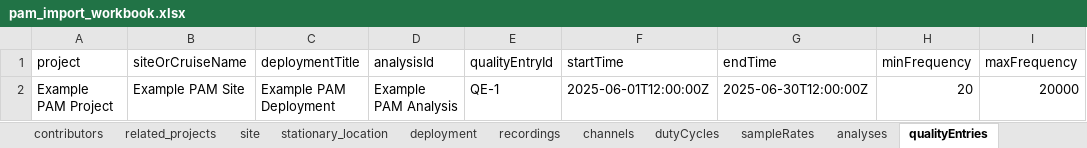
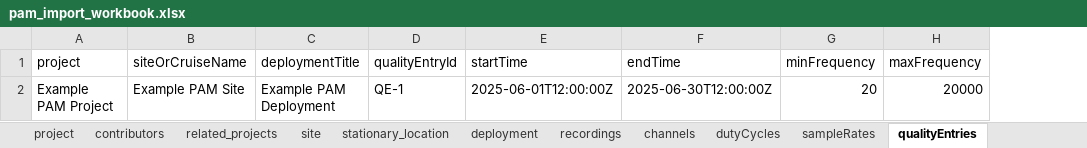
Before and after one commit to axiom-data-science/asset-manager, an Excel workbook: public/pam/pam_import_workbook.xlsx, sheet qualityEntries, drawn as a sheet; only a part is shown; values as stored, in another font and other column widths than the file's, no borders; charts and pictures not drawn; the diff names each change by its address in the sheet, - before the commit and + after, or states it on an @@ line.

```diff
--- a/public/pam/pam_import_workbook.xlsx (sheet qualityEntries)
+++ b/public/pam/pam_import_workbook.xlsx (sheet qualityEntries)
-sheet tab: analyses
-column D (analysisId), row 2: Example PAM Analysis
```
Also changed, not shown: sheet deployment, sheet contributors, sheet dutyCycles, sheet channelNumbers, sheet _tabs, sheet stationary_location, charts or pictures, 3 other files.
